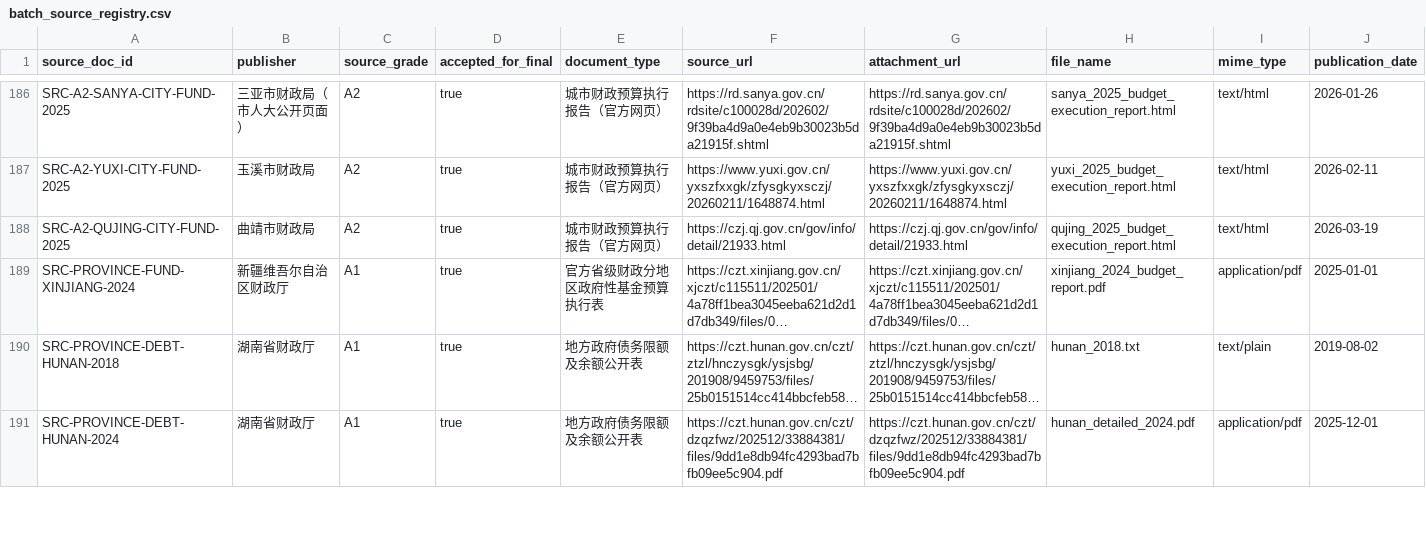
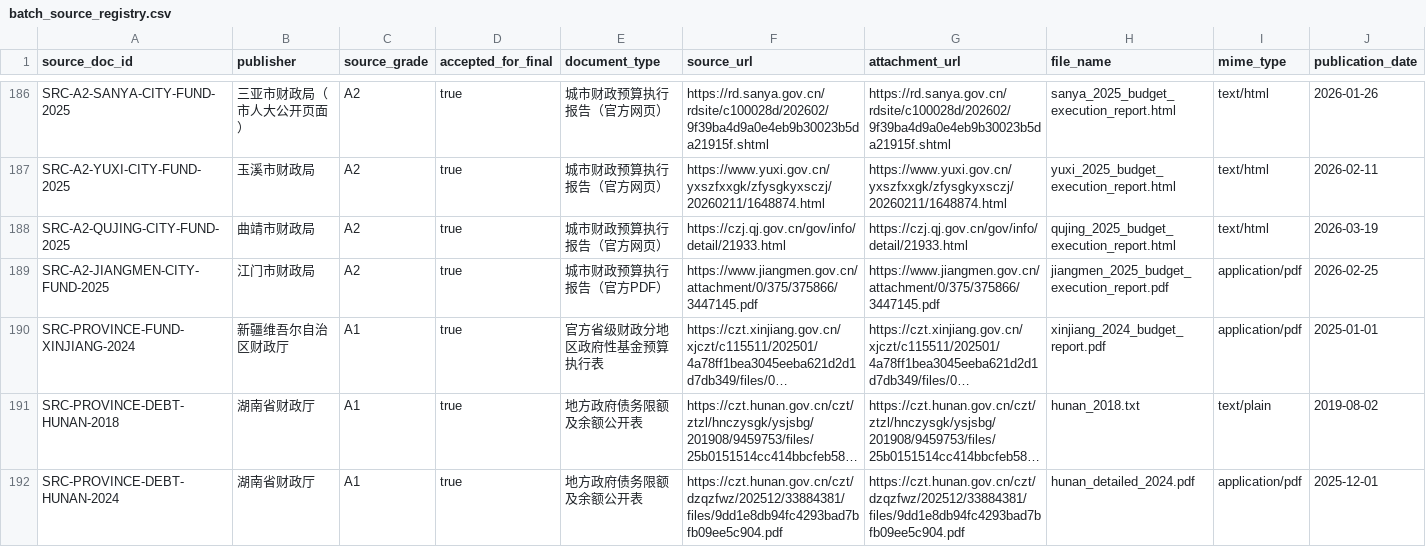
Before and after one commit to chenfei2008c/china-local-debt-atlas, a CSV file: outputs/national_prefecture_panel_2018_2026/batch_source_registry.csv, drawn as a sheet; only a part is shown, gaps mark what is left out; long unchanged cells end in …; rows hold the shown columns only; the diff names each change by its address in the sheet, - before the commit and + after, or states it on an @@ line.

```diff
--- a/outputs/national_prefecture_panel_2018_2026/batch_source_registry.csv
+++ b/outputs/national_prefecture_panel_2018_2026/batch_source_registry.csv
+row 189: SRC-A2-JIANGMEN-CITY-FUND-2025 | 江门市财政局 | A2 | true | 城市财政预算执行报告（官方PDF） | https://www.jiangmen.gov.cn/attachment/0/375/375866/3447145.pdf | https://www.jiangmen.gov.cn/attachment/0/375/375866/3447145.pdf | jiangmen_2025_budget_execution_report.pdf | application/pdf | 2026-02-25
```
Also changed, not shown: outputs/national_prefecture_panel_2018_2026/city_gov_debt.csv, outputs/national_prefecture_panel_2018_2026/core_coverage_report_2018_2025.csv, 12 other files.
